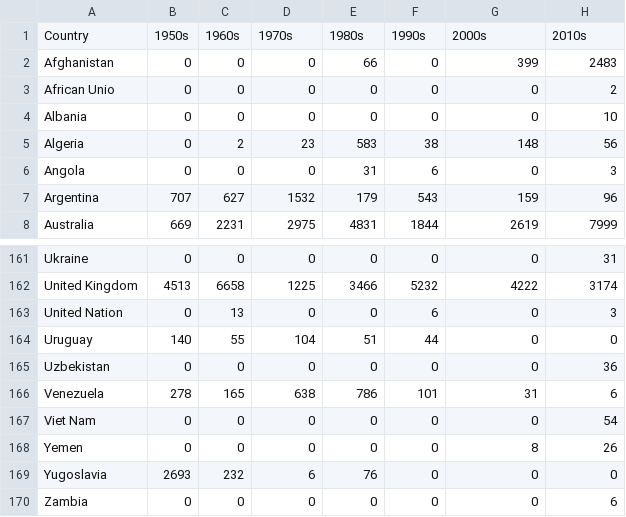
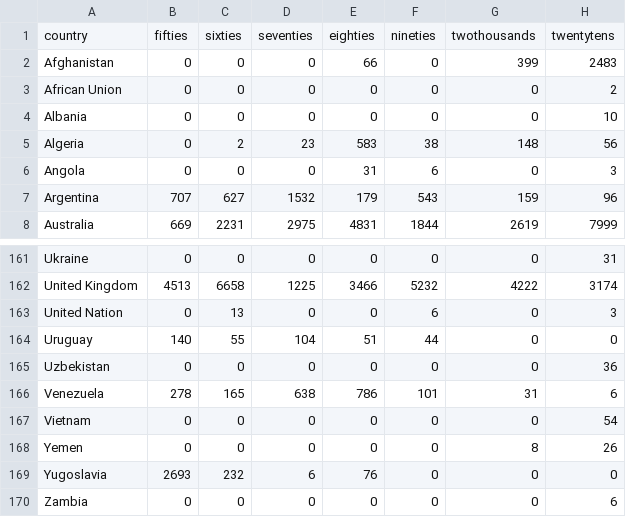
Before and after one commit to Tipty/US-Arms-Sales-Overseas, a CSV file: code/TIV-Export-USA-1950-2021_custom.csv, drawn as a sheet; only a part is shown, gaps mark what is left out.

```diff
--- a/code/TIV-Export-USA-1950-2021_custom.csv
+++ b/code/TIV-Export-USA-1950-2021_custom.csv
@@ -1,4 +1,4 @@
-Country,1950s,1960s,1970s,1980s,1990s,2000s,2010s
+country,fifties,sixties,seventies,eighties,nineties,twothousands,twentytens
 Afghanistan,0,0,0,66,0,399,2483
-African Unio,0,0,0,0,0,0,2
+African Union,0,0,0,0,0,0,2
 Albania,0,0,0,0,0,0,10
@@ -166,3 +166,3 @@ Uzbekistan,0,0,0,0,0,0,36
 Venezuela,278,165,638,786,101,31,6
-Viet Nam,0,0,0,0,0,0,54
+Vietnam,0,0,0,0,0,0,54
 Yemen,0,0,0,0,0,8,26
```
Also changed, not shown: 1 other file.
